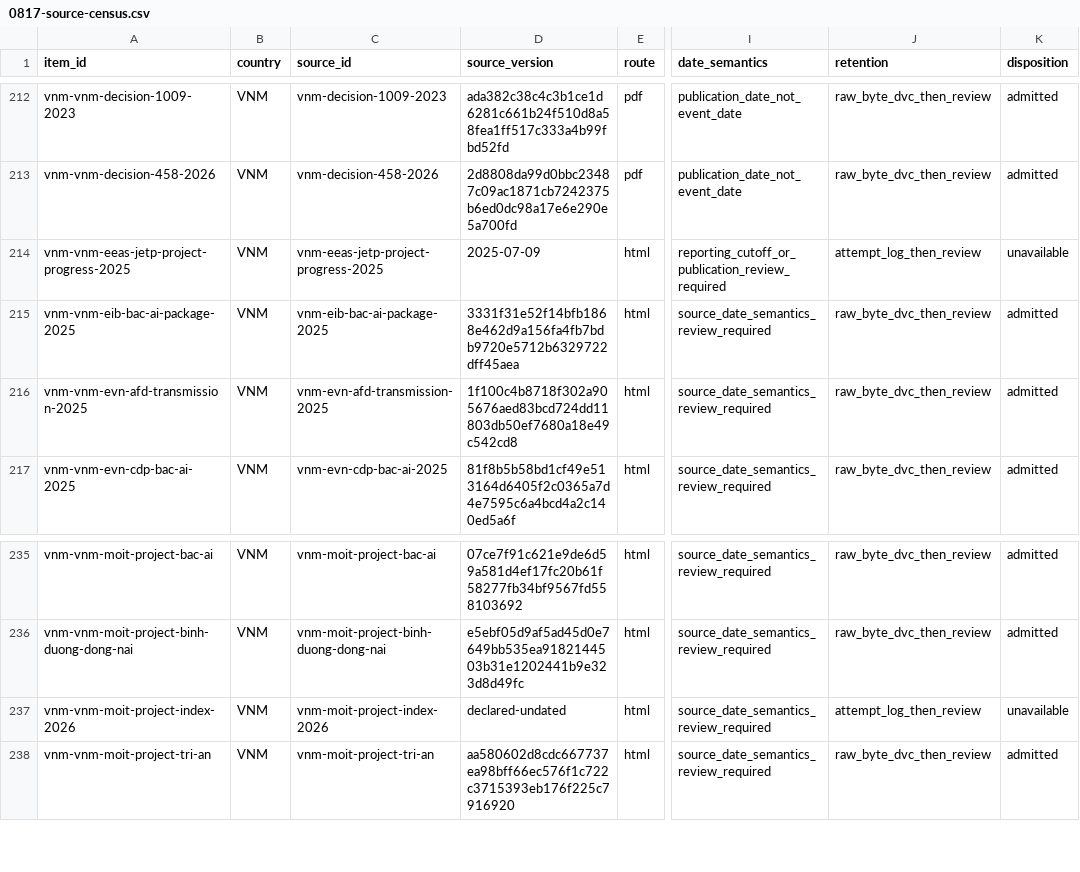
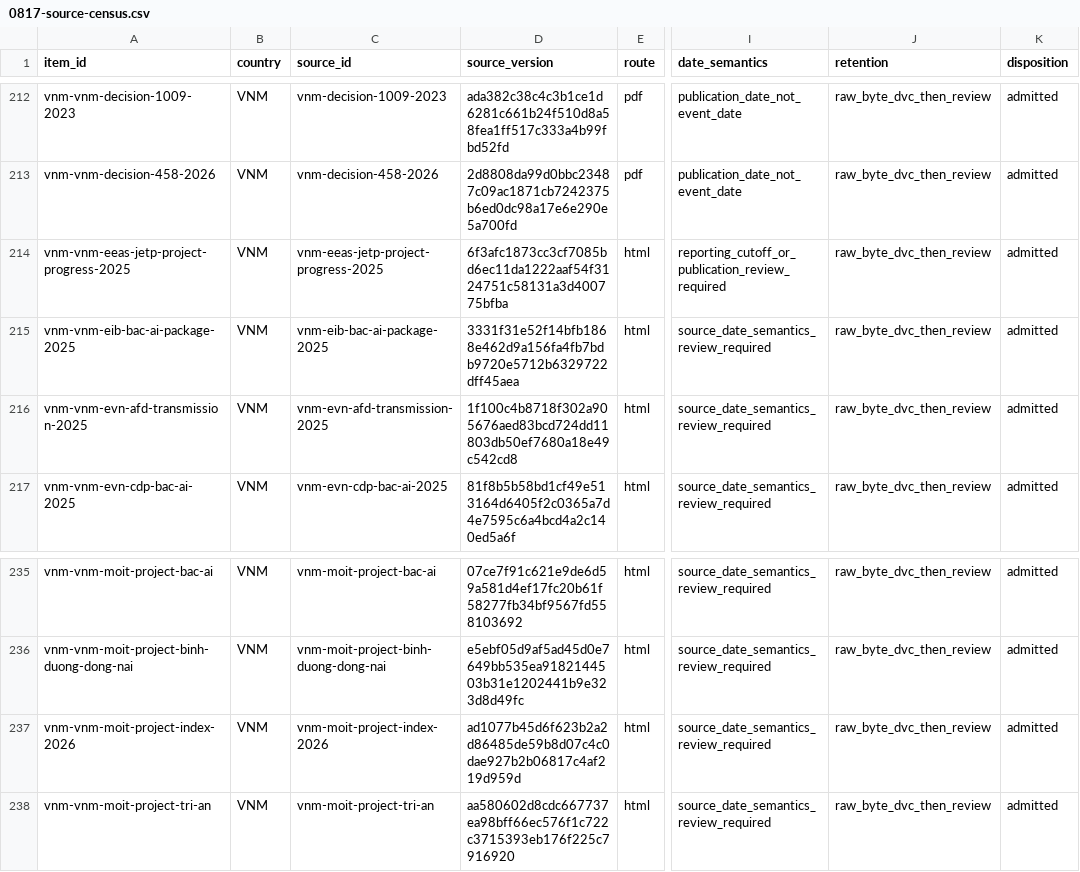
Before and after one commit to MinhHaDuong/climate-finance-het, a CSV file: docs/jetp-study/0817-source-census.csv, drawn as a sheet; only a part is shown, gaps mark what is left out; the diff names each change by its address in the sheet, - before the commit and + after, or states it on an @@ line.

```diff
--- a/docs/jetp-study/0817-source-census.csv
+++ b/docs/jetp-study/0817-source-census.csv
-D214 (source_version): 2025-07-09
+D214 (source_version): 6f3afc1873cc3cf7085bd6ec11da1222aaf54f3124751c58131a3d400775bfba
-J214 (retention): attempt_log_then_review
+J214 (retention): raw_byte_dvc_then_review
-K214 (disposition): unavailable
+K214 (disposition): admitted
-D237 (source_version): declared-undated
+D237 (source_version): ad1077b45d6f623b2a2d86485de59b8d07c4c0dae927b2b06817c4af219d959d
-J237 (retention): attempt_log_then_review
+J237 (retention): raw_byte_dvc_then_review
-K237 (disposition): unavailable
+K237 (disposition): admitted
```
